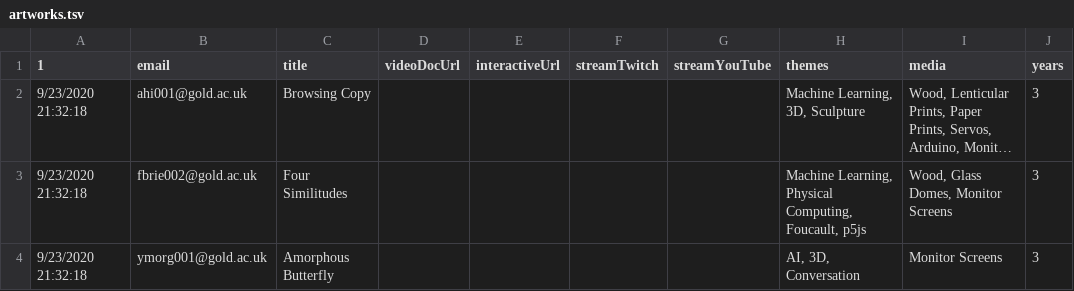
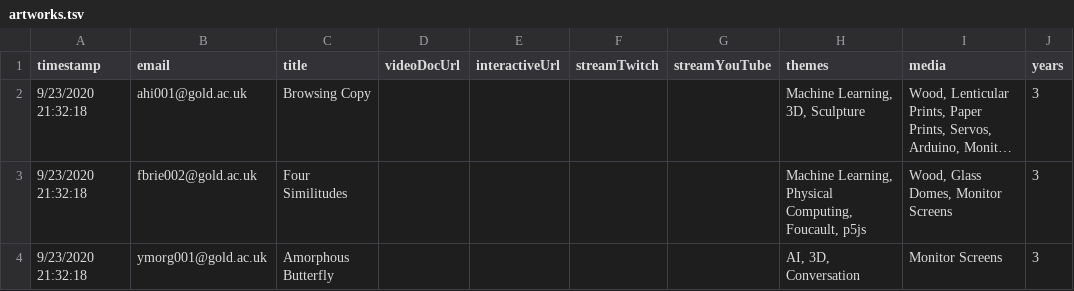
Before and after one commit to goldsmiths-computational-arts/third.goldcomparts.show, a TSV file: data/artworks.tsv, drawn as a sheet; only a part is shown; long unchanged cells end in …; the diff names each change by its address in the sheet, - before the commit and + after, or states it on an @@ line.

```diff
--- a/data/artworks.tsv
+++ b/data/artworks.tsv
-A1: 1
+A1: timestamp
```
Also changed, not shown: data/artists.tsv, 4 other files.
